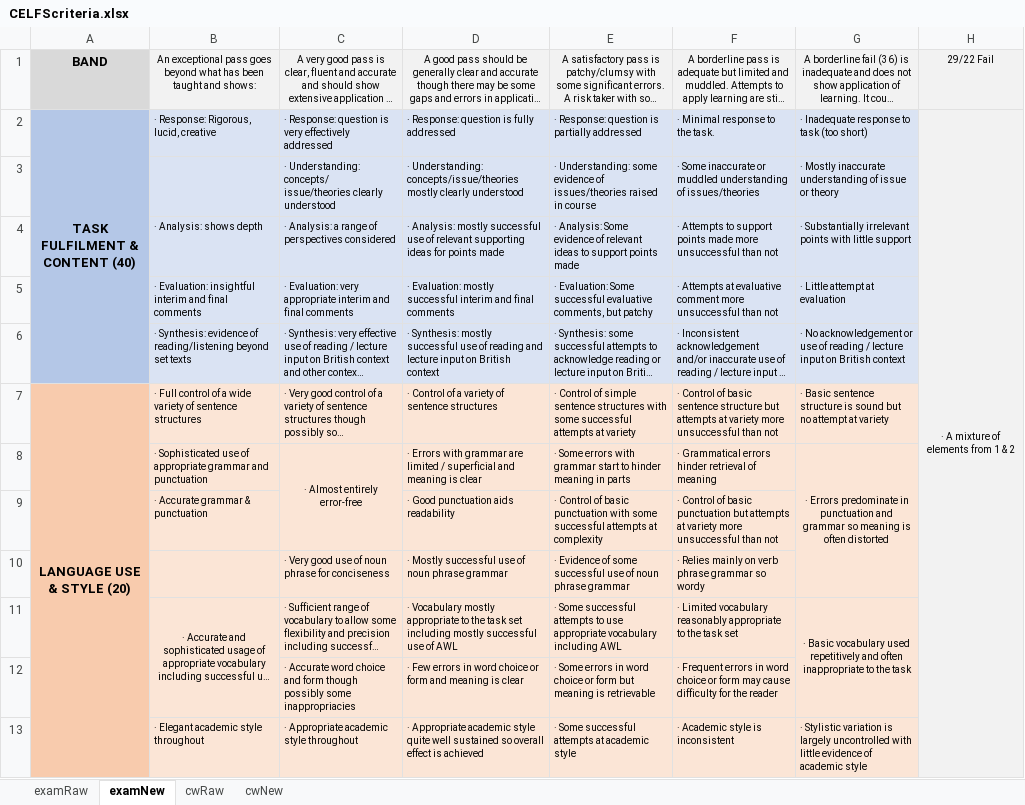
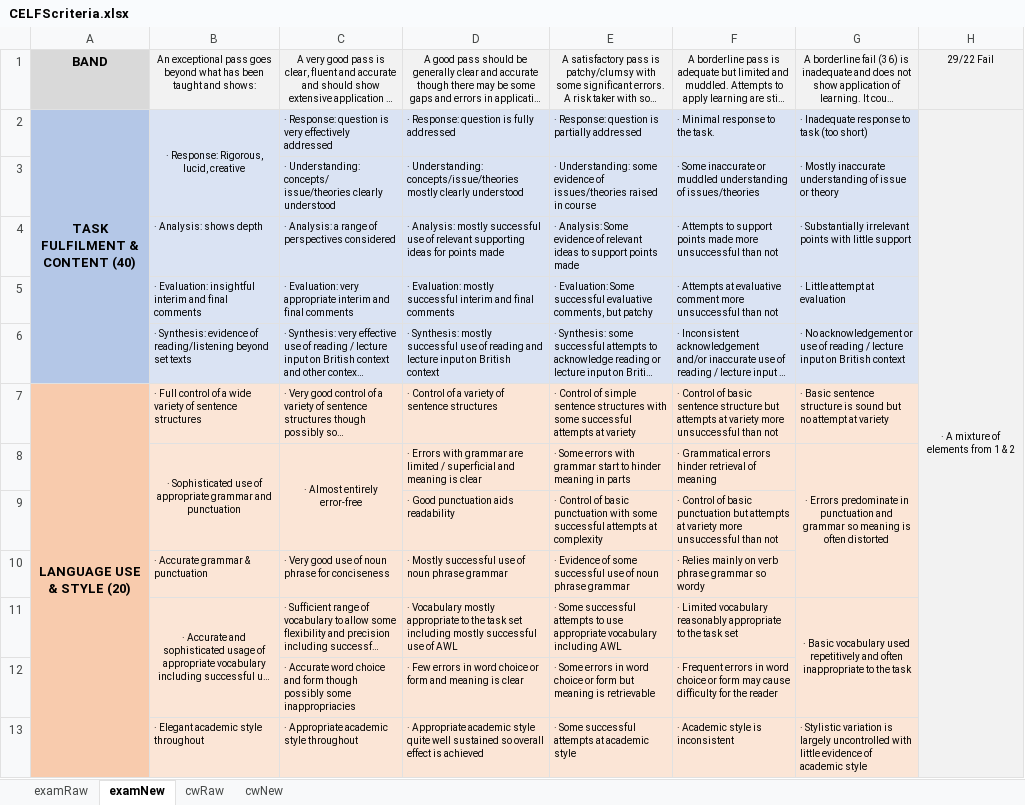
Before and after one commit to Termi303/CELFS, an Excel workbook: CELFS_files/CELFScriteria.xlsx, sheet examNew, drawn as a sheet; only a part is shown; long unchanged cells end in …; values as stored, in another font and other column widths than the file's, no borders; the diff names each change by its address in the sheet, - before the commit and + after, or states it on an @@ line.

```diff
--- a/CELFS_files/CELFScriteria.xlsx (sheet examNew)
+++ b/CELFS_files/CELFScriteria.xlsx (sheet examNew)
-B2 alignment: left
+B2 alignment: center
+B2:B3 merged
-B8 alignment: left
+B8 alignment: center
+B8:B9 merged
-B9: · Accurate grammar & punctuation
+B9: (empty)
-B10: (empty)
+B10: · Accurate grammar & punctuation
```
Also changed, not shown: sheet cwNew.
